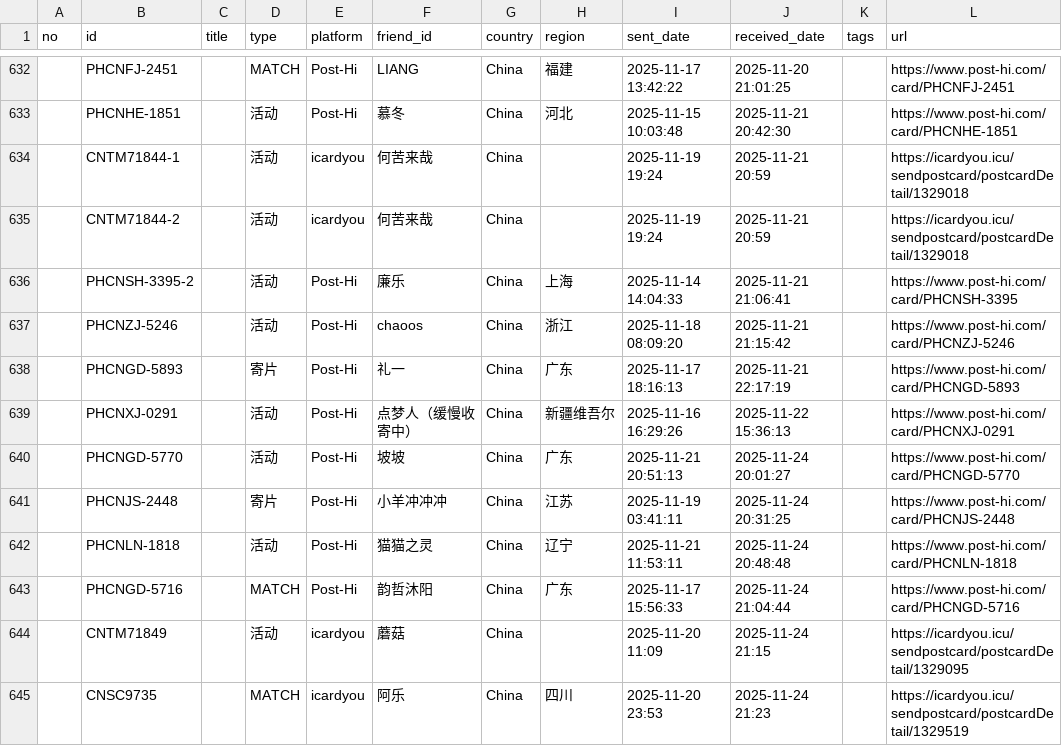
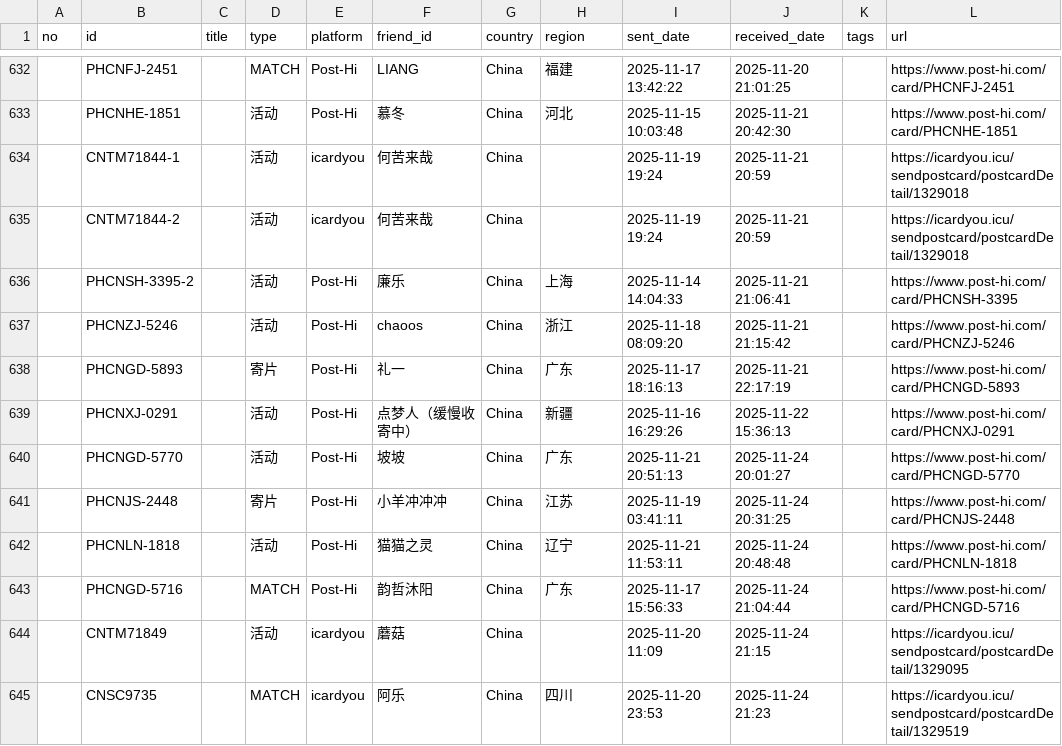
Before and after one commit to JiYouMCC/postcards, a CSV file: _data/received.csv, drawn as a sheet; only a part is shown, gaps mark what is left out; the diff names each change by its address in the sheet, - before the commit and + after, or states it on an @@ line.

Commit message:
Update received.csv

```diff
--- a/_data/received.csv
+++ b/_data/received.csv
-H639 (region): 新疆维吾尔
+H639 (region): 新疆
```
